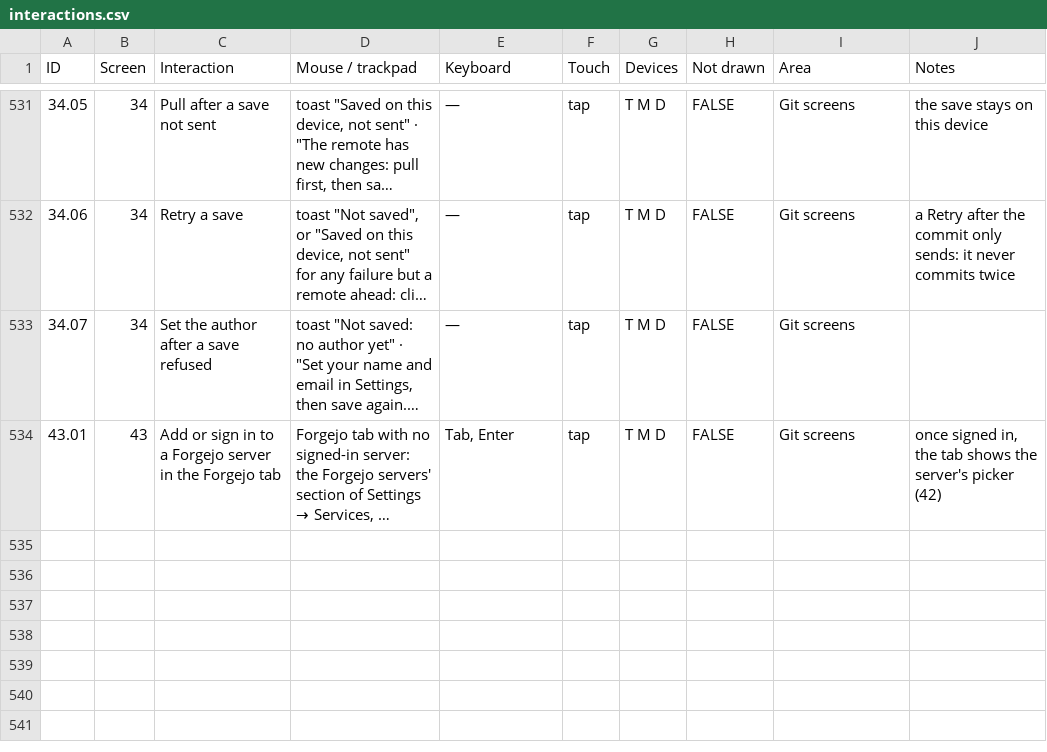
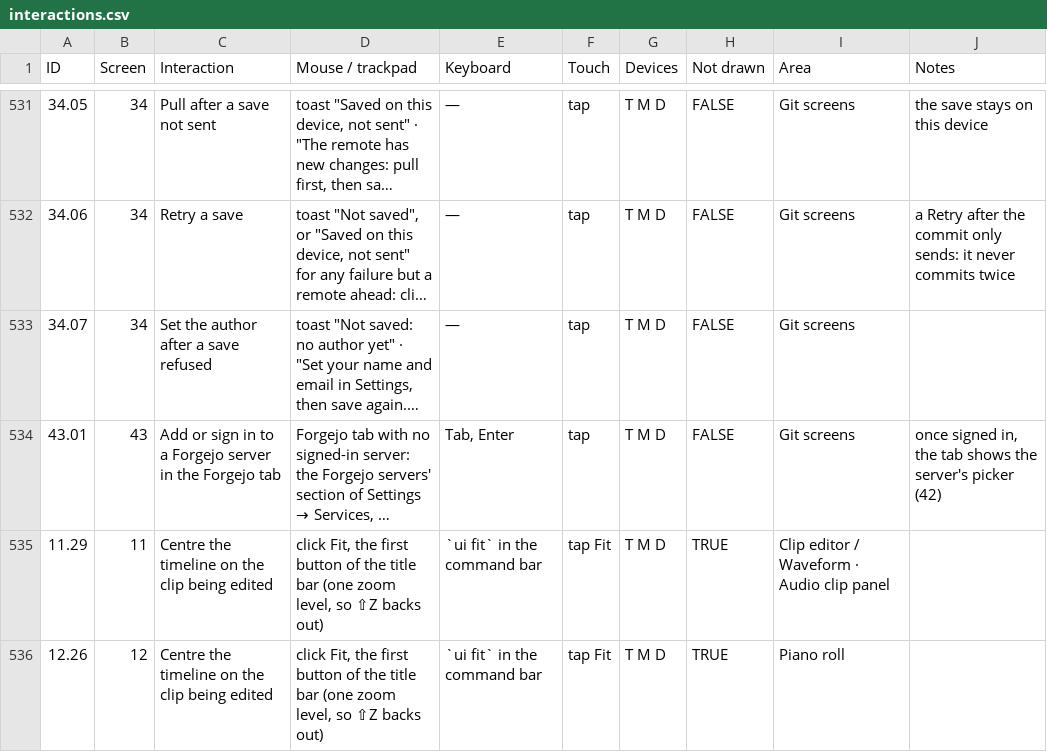
Before and after one commit to fredericlb/k7-daw, a CSV file: apps/k7-daw-frontend/docs/interactions/interactions.csv, drawn as a sheet; only a part is shown, gaps mark what is left out; long unchanged cells end in …; the diff names each change by its address in the sheet, - before the commit and + after, or states it on an @@ line.

```diff
--- a/apps/k7-daw-frontend/docs/interactions/interactions.csv
+++ b/apps/k7-daw-frontend/docs/interactions/interactions.csv
+row 535: 11.29 | 11 | Centre the timeline on the clip being edited | click Fit, the first button of the title bar (one zoom level, so ⇧Z backs out) | `ui fit` in the command bar | tap Fit | T M D | TRUE | Clip editor / Waveform · Audio clip panel
+row 536: 12.26 | 12 | Centre the timeline on the clip being edited | click Fit, the first button of the title bar (one zoom level, so ⇧Z backs out) | `ui fit` in the command bar | tap Fit | T M D | TRUE | Piano roll
```
Also changed, not shown: 1 other file.
